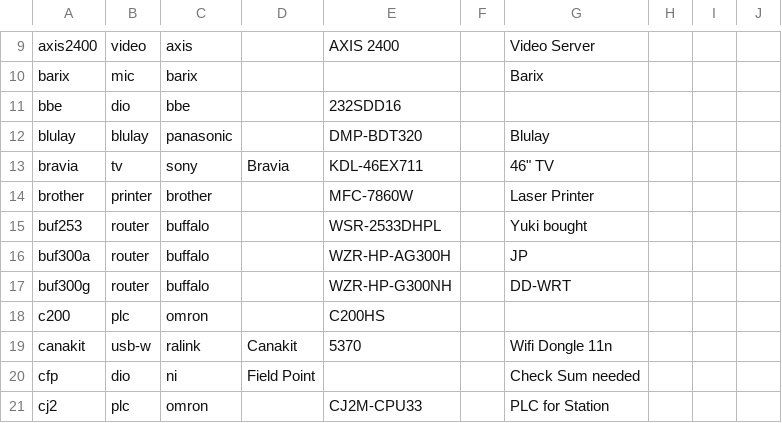
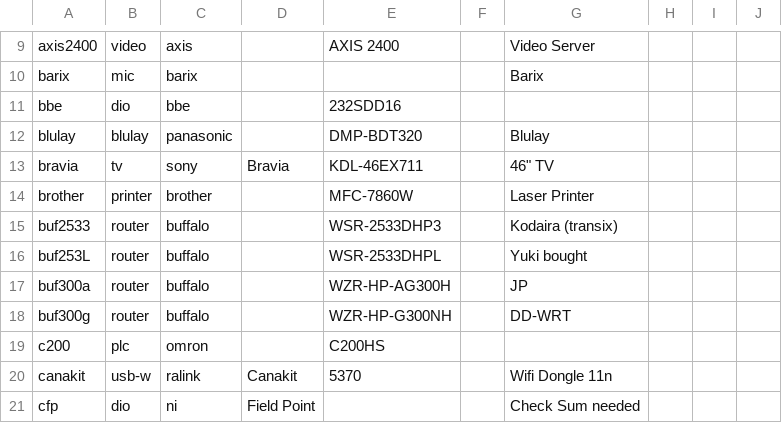
Before and after one commit to ciax/cfg.pub, a TSV file: db/db-model-pub.tsv, drawn as a sheet; only a part is shown, gaps mark what is left out; the shorter side is filled out with more unchanged rows.

Commit message:
expand gsheet and update db

```diff
--- a/db/db-model-pub.tsv
+++ b/db/db-model-pub.tsv
@@ -14,3 +14,4 @@ bravia	tv	sony	Bravia	KDL-46EX711		46" TV
 brother	printer	brother		MFC-7860W		Laser Printer			
-buf253	router	buffalo		WSR-2533DHPL		Yuki bought			
+buf2533	router	buffalo		WSR-2533DHP3		Kodaira (transix)			
+buf253L	router	buffalo		WSR-2533DHPL		Yuki bought			
 buf300a	router	buffalo		WZR-HP-AG300H		JP			
```
